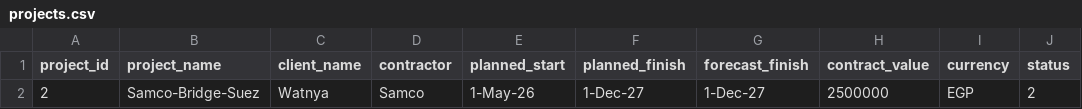
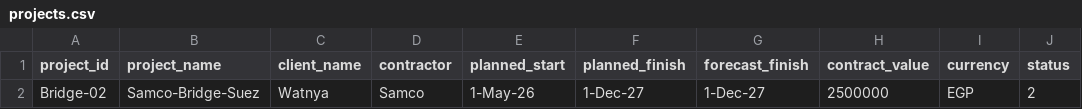
Before and after one commit to ahmedlabib33-boop/Samco-Project-Intelegent-Hub, a CSV file: projects/Samco-Bridge-Suez/data/import_templates/projects.csv, drawn as a sheet; only a part is shown; the diff names each change by its address in the sheet, - before the commit and + after, or states it on an @@ line.

Commit message:
Synchronize Project Intelligence Hub workspace - 2026-06-24 09:47

```diff
--- a/projects/Samco-Bridge-Suez/data/import_templates/projects.csv
+++ b/projects/Samco-Bridge-Suez/data/import_templates/projects.csv
-A2 (project_id): 2
+A2 (project_id): Bridge-02
```
Also changed, not shown: 11 other files.
